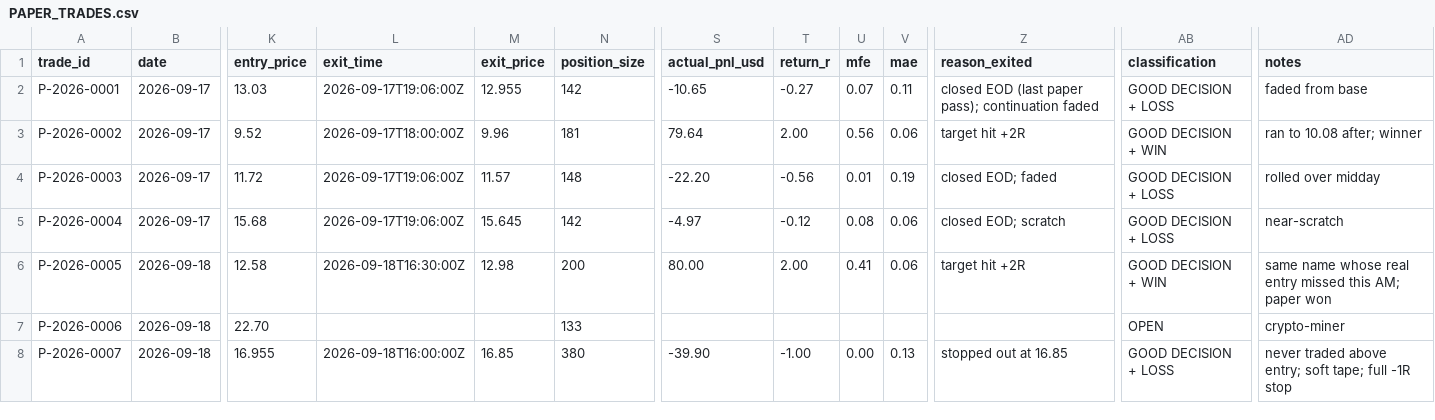
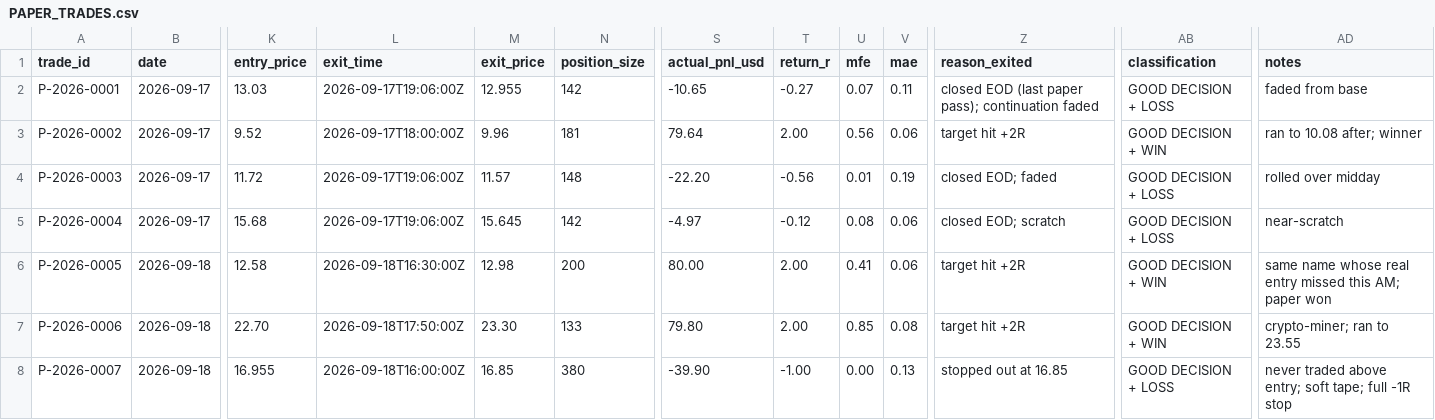
Before and after one commit to Taido097/Trading-Agent-, a CSV file: data/PAPER_TRADES.csv, drawn as a sheet; only a part is shown, gaps mark what is left out; the diff names each change by its address in the sheet, - before the commit and + after, or states it on an @@ line.

```diff
--- a/data/PAPER_TRADES.csv
+++ b/data/PAPER_TRADES.csv
-L7 (exit_time): (empty)
+L7 (exit_time): 2026-09-18T17:50:00Z
-M7 (exit_price): (empty)
+M7 (exit_price): 23.30
-S7 (actual_pnl_usd): (empty)
+S7 (actual_pnl_usd): 79.80
-T7 (return_r): (empty)
+T7 (return_r): 2.00
-U7 (mfe): (empty)
+U7 (mfe): 0.85
-V7 (mae): (empty)
+V7 (mae): 0.08
-Z7 (reason_exited): (empty)
+Z7 (reason_exited): target hit +2R
-AB7 (classification): OPEN
+AB7 (classification): GOOD DECISION + WIN
-AD7 (notes): crypto-miner
+AD7 (notes): crypto-miner; ran to 23.55
```
Also changed, not shown: 2 other files.
